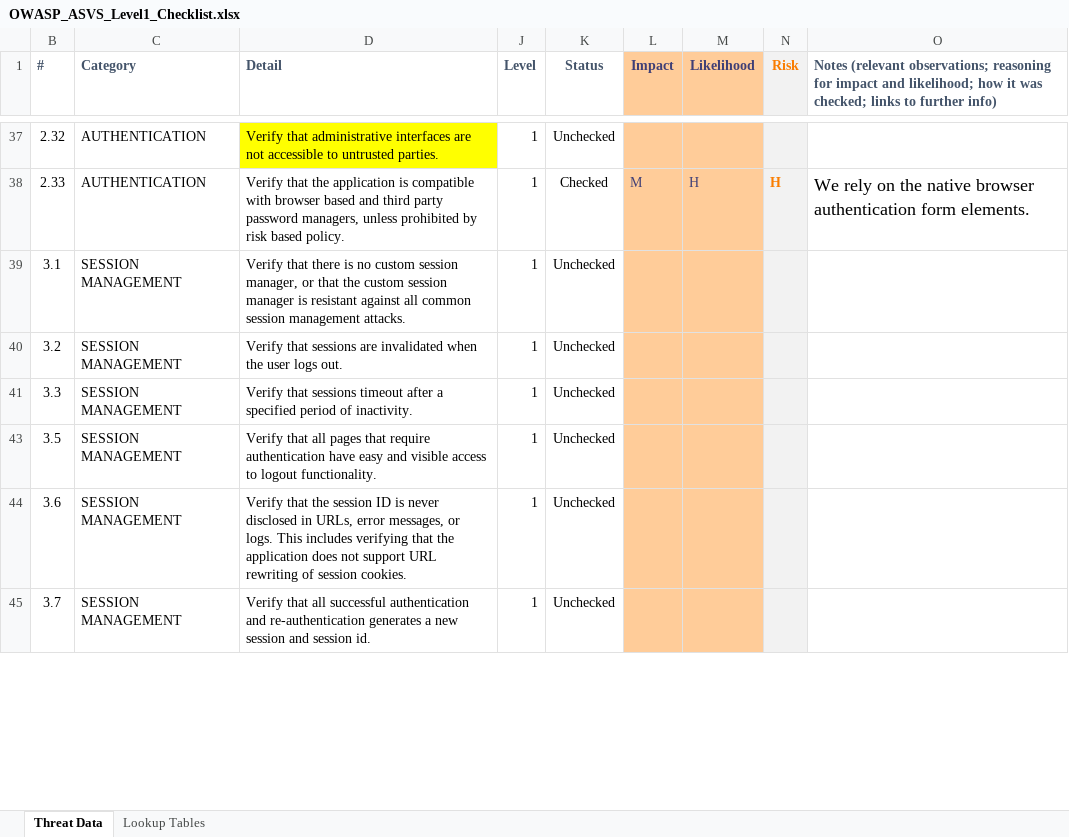
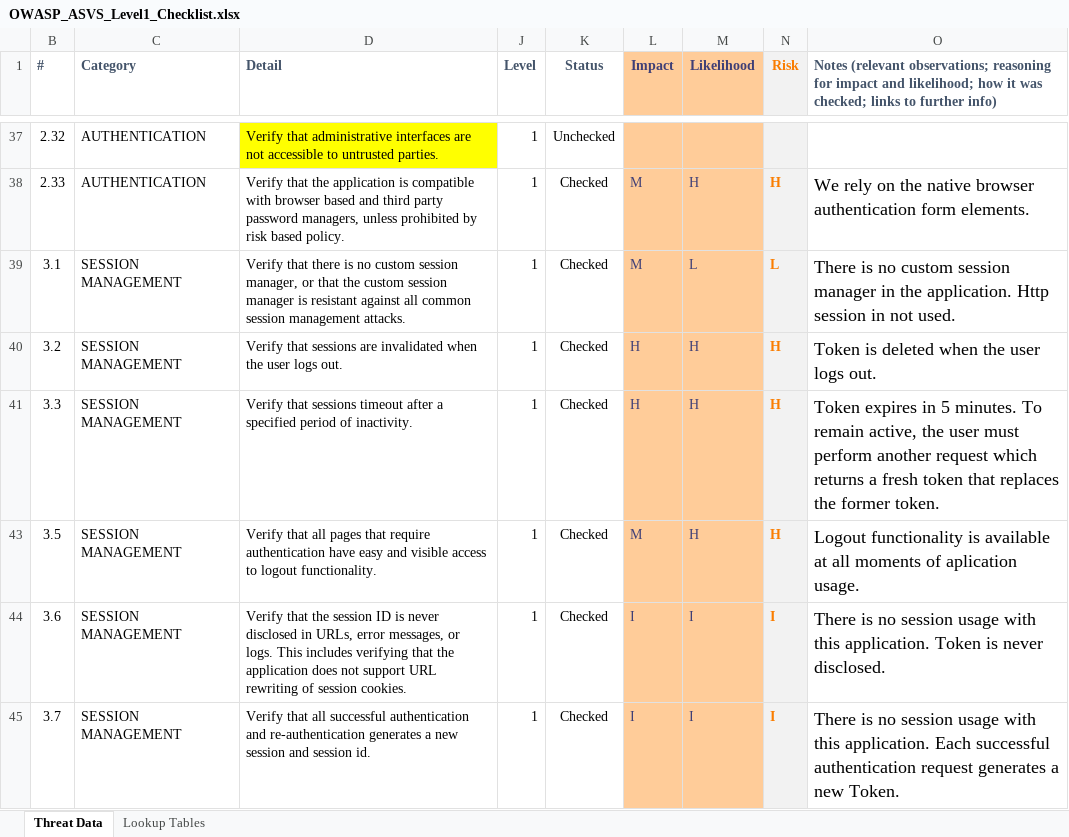
Before and after one commit to sherry975-rxi/projectmanagerapplication, an Excel workbook: others/OWASP_ASVS_Level1_CheckList/OWASP_ASVS_Level1_Checklist.xlsx, sheet Threat Data, drawn as a sheet; only a part is shown, gaps mark what is left out; values as stored, in another font and other column widths than the file's, no borders; conditional formats not drawn; the diff covers the shown part only; the diff names each change by its address in the sheet, - before the commit and + after, or states it on an @@ line.

Commit message:
addresses #341 update checklist for OWASP ASVS Level 1 security check

```diff
--- a/others/OWASP_ASVS_Level1_CheckList/OWASP_ASVS_Level1_Checklist.xlsx (sheet Threat Data)
+++ b/others/OWASP_ASVS_Level1_CheckList/OWASP_ASVS_Level1_Checklist.xlsx (sheet Threat Data)
-K39:K41 (Status): Unchecked
+K39:K41 (Status): Checked
-L39 (Impact): (empty)
+L39 (Impact): M
-M39 (Likelihood): (empty)
+M39 (Likelihood): L
-N39 (Risk): (empty)
+N39 (Risk): L
-O39: (empty)
+O39: There is no custom session manager in the application. Http session in not used.
-L40:L41 (Impact): (empty)
+L40:L41 (Impact): H
-M40:M41 (Likelihood): (empty)
+M40:M41 (Likelihood): H
-N40:N41 (Risk): (empty)
+N40:N41 (Risk): H
-O40: (empty)
+O40: Token is deleted when the user logs out.
-O41: (empty)
+O41: Token expires in 5 minutes. To remain active, the user must perform another request which returns a fresh token that replaces the former token.
-K43:K45 (Status): Unchecked
+K43:K45 (Status): Checked
-L43 (Impact): (empty)
+L43 (Impact): M
-M43 (Likelihood): (empty)
+M43 (Likelihood): H
-N43 (Risk): (empty)
+N43 (Risk): H
-O43: (empty)
+O43: Logout functionality is available at all moments of aplication usage.
-L44:L45 (Impact): (empty)
+L44:L45 (Impact): I
-M44:M45 (Likelihood): (empty)
+M44:M45 (Likelihood): I
-N44:N45 (Risk): (empty)
+N44:N45 (Risk): I
-O44: (empty)
+O44: There is no session usage with this application. Token is never disclosed.
-O45: (empty)
+O45: There is no session usage with this application. Each successful authentication request generates a new Token.
```
Also changed, not shown: 100 edited cells elsewhere in this sheet.
